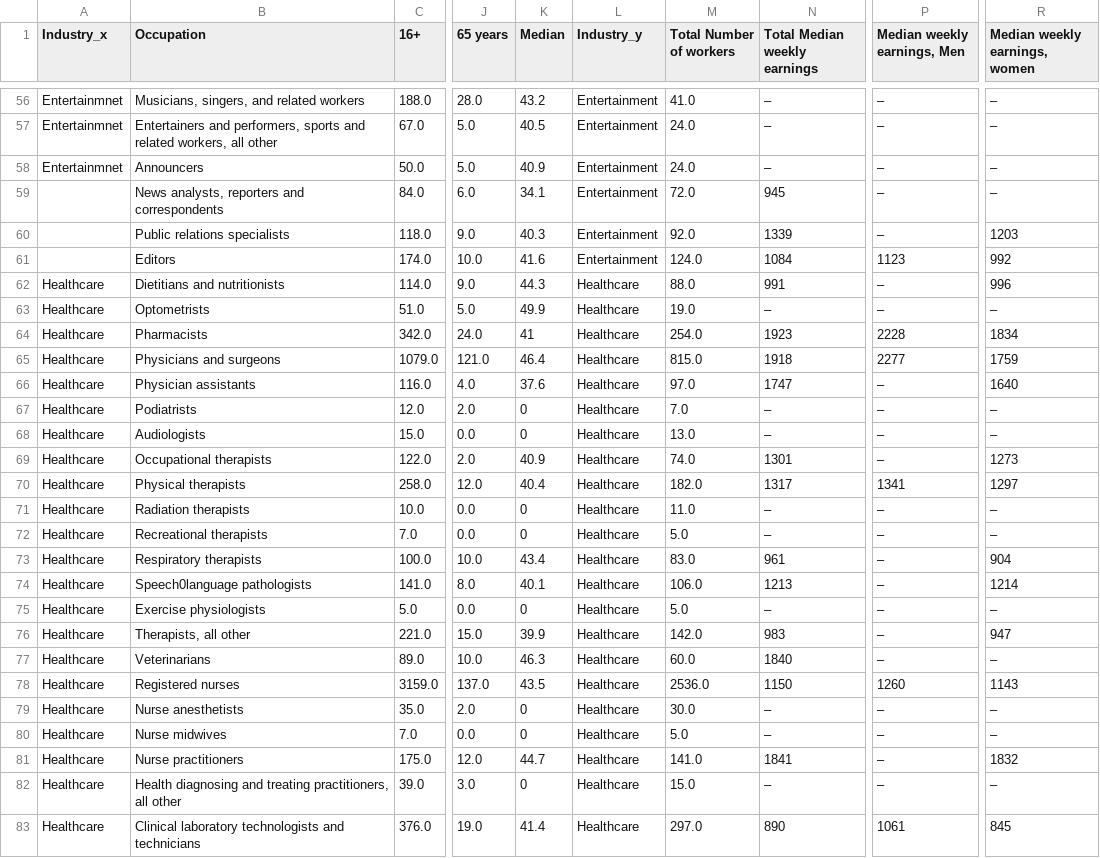
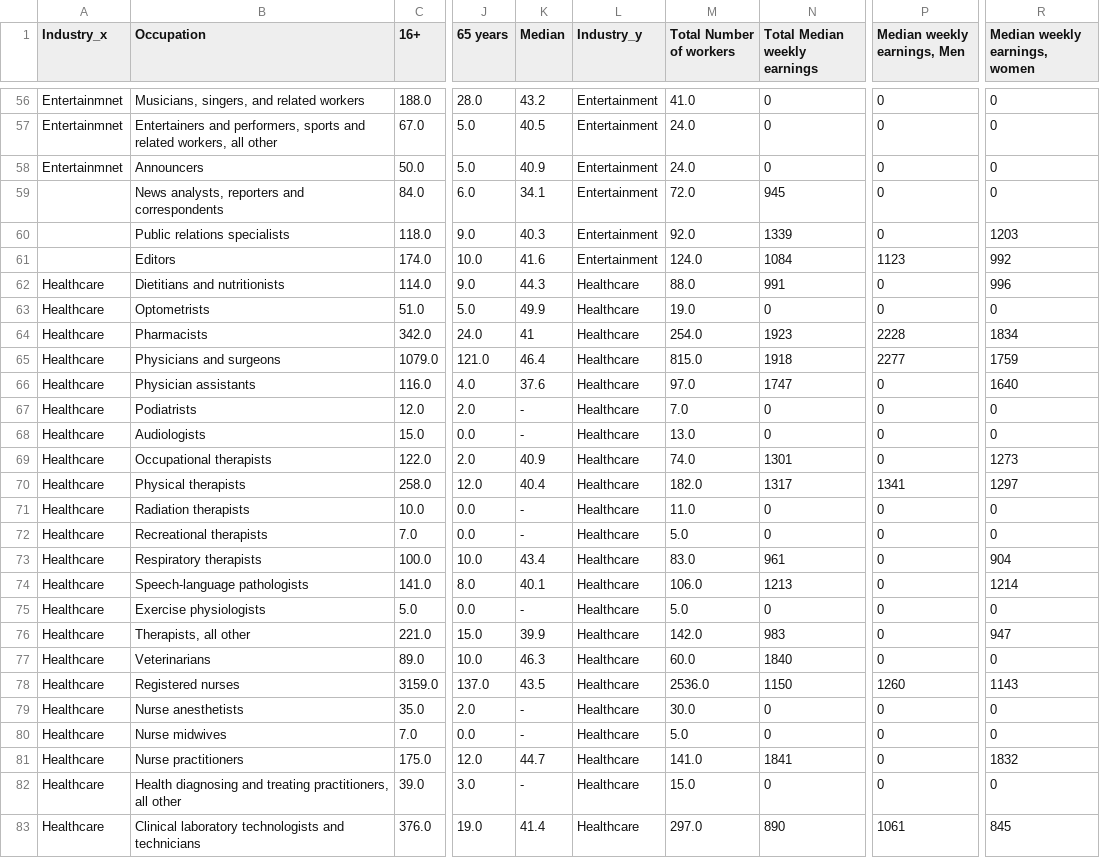
Before and after one commit to ejackson815/Project1, a CSV file: Raw_Data/Gender_Age_Data/DataFrames/Profession_Age_Gender_2016.csv, drawn as a sheet; only a part is shown, gaps mark what is left out; the diff covers the shown part only; the diff names each change by its address in the sheet, - before the commit and + after, or states it on an @@ line.

```diff
--- a/Raw_Data/Gender_Age_Data/DataFrames/Profession_Age_Gender_2016.csv
+++ b/Raw_Data/Gender_Age_Data/DataFrames/Profession_Age_Gender_2016.csv
-N56:N58 (Total Median weekly earnings): –
+N56:N58 (Total Median weekly earnings): 0
-P56:P60 (Median weekly earnings, Men): –
+P56:P60 (Median weekly earnings, Men): 0
-R56:R59 (Median weekly earnings, women): –
+R56:R59 (Median weekly earnings, women): 0
-P62:P63 (Median weekly earnings, Men): –
+P62:P63 (Median weekly earnings, Men): 0
-N63 (Total Median weekly earnings): –
+N63 (Total Median weekly earnings): 0
-R63 (Median weekly earnings, women): –
+R63 (Median weekly earnings, women): 0
-P66:P69 (Median weekly earnings, Men): –
+P66:P69 (Median weekly earnings, Men): 0
-K67:K68 (Median): 0
+K67:K68 (Median): -
-N67:N68 (Total Median weekly earnings): –
+N67:N68 (Total Median weekly earnings): 0
-R67:R68 (Median weekly earnings, women): –
+R67:R68 (Median weekly earnings, women): 0
-K71:K72 (Median): 0
+K71:K72 (Median): -
-N71:N72 (Total Median weekly earnings): –
+N71:N72 (Total Median weekly earnings): 0
-P71:P77 (Median weekly earnings, Men): –
+P71:P77 (Median weekly earnings, Men): 0
-R71:R72 (Median weekly earnings, women): –
+R71:R72 (Median weekly earnings, women): 0
-B74 (Occupation): Speech0language pathologists
+B74 (Occupation): Speech-language pathologists
-K75 (Median): 0
+K75 (Median): -
-N75 (Total Median weekly earnings): –
+N75 (Total Median weekly earnings): 0
-R75 (Median weekly earnings, women): –
+R75 (Median weekly earnings, women): 0
-R77 (Median weekly earnings, women): –
+R77 (Median weekly earnings, women): 0
-K79:K80 (Median): 0
+K79:K80 (Median): -
-N79:N80 (Total Median weekly earnings): –
+N79:N80 (Total Median weekly earnings): 0
-P79:P82 (Median weekly earnings, Men): –
+P79:P82 (Median weekly earnings, Men): 0
-R79:R80 (Median weekly earnings, women): –
+R79:R80 (Median weekly earnings, women): 0
-K82 (Median): 0
+K82 (Median): -
-N82 (Total Median weekly earnings): –
+N82 (Total Median weekly earnings): 0
-R82 (Median weekly earnings, women): –
+R82 (Median weekly earnings, women): 0
```
Also changed, not shown: 100 edited cells elsewhere in this file, Raw_Data/Gender_Age_Data/DataFrames/Profession_Age_Gender_2013.csv, Raw_Data/Gender_Age_Data/DataFrames/Profession_Age_Gender_2017.csv, 5 other files.
